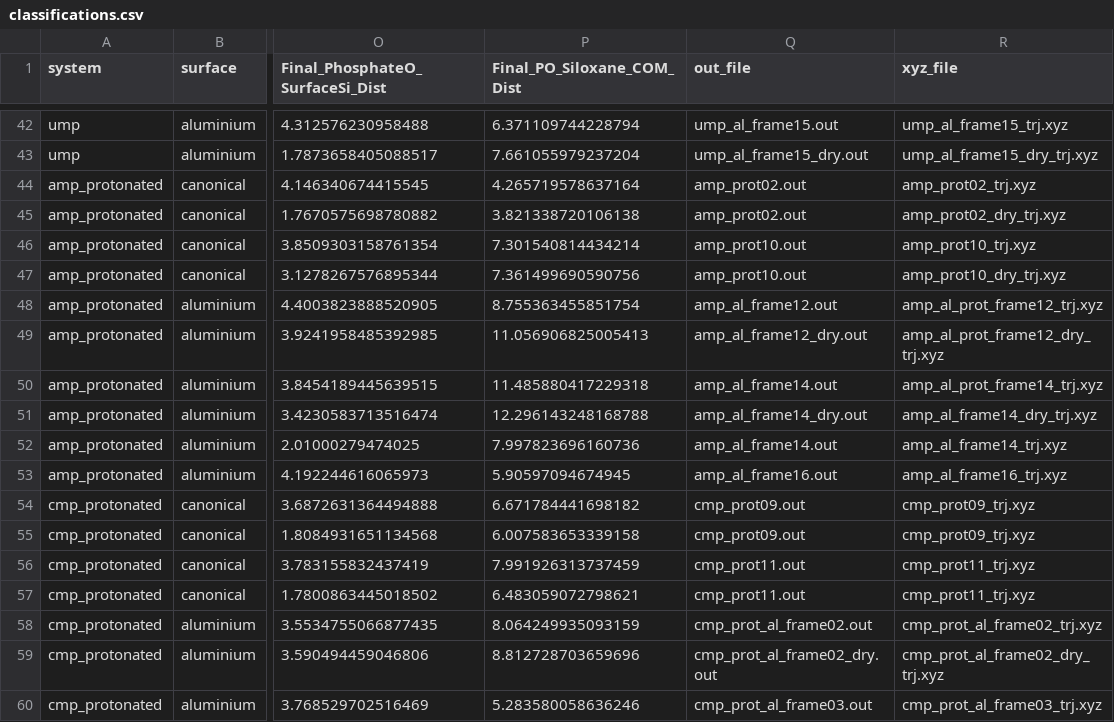
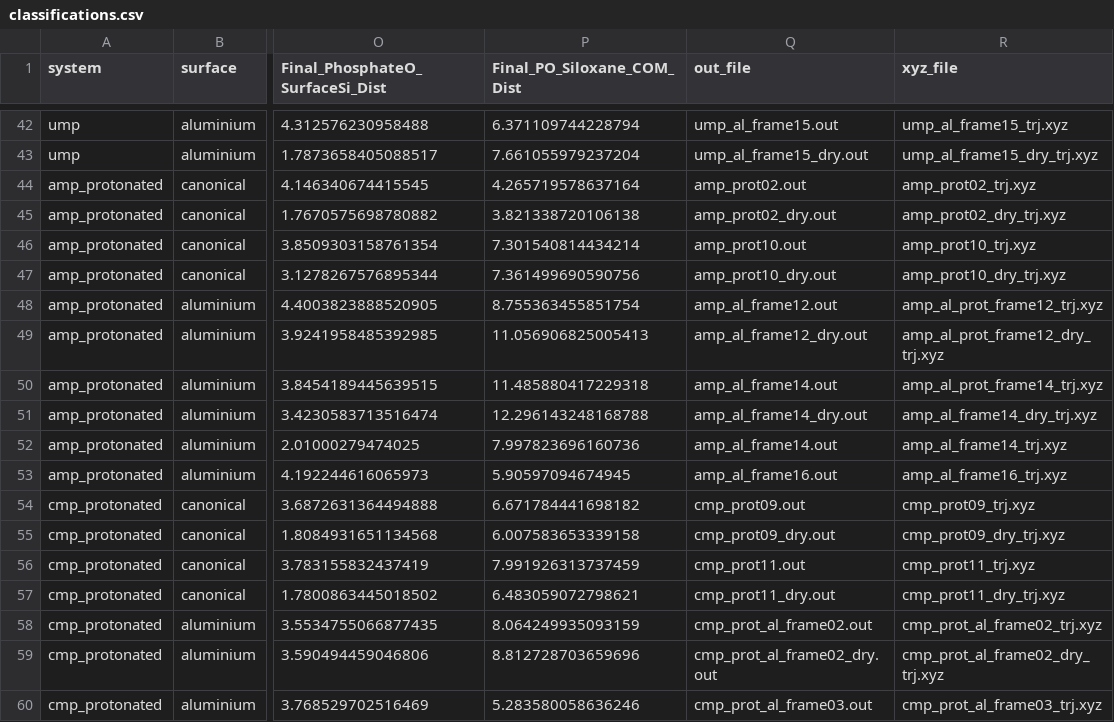
Before and after one commit to UrbanMidgets/rna-silicate-interactions, a CSV file: data/classifications.csv, drawn as a sheet; only a part is shown, gaps mark what is left out; the diff names each change by its address in the sheet, - before the commit and + after, or states it on an @@ line.

```diff
--- a/data/classifications.csv
+++ b/data/classifications.csv
-Q45 (out_file): amp_prot02.out
+Q45 (out_file): amp_prot02_dry.out
-Q47 (out_file): amp_prot10.out
+Q47 (out_file): amp_prot10_dry.out
-Q55 (out_file): cmp_prot09.out
+Q55 (out_file): cmp_prot09_dry.out
-R55 (xyz_file): cmp_prot09_trj.xyz
+R55 (xyz_file): cmp_prot09_dry_trj.xyz
-Q57 (out_file): cmp_prot11.out
+Q57 (out_file): cmp_prot11_dry.out
-R57 (xyz_file): cmp_prot11_trj.xyz
+R57 (xyz_file): cmp_prot11_dry_trj.xyz
```
Also changed, not shown: data/MANIFEST.tsv, 28 other files.
